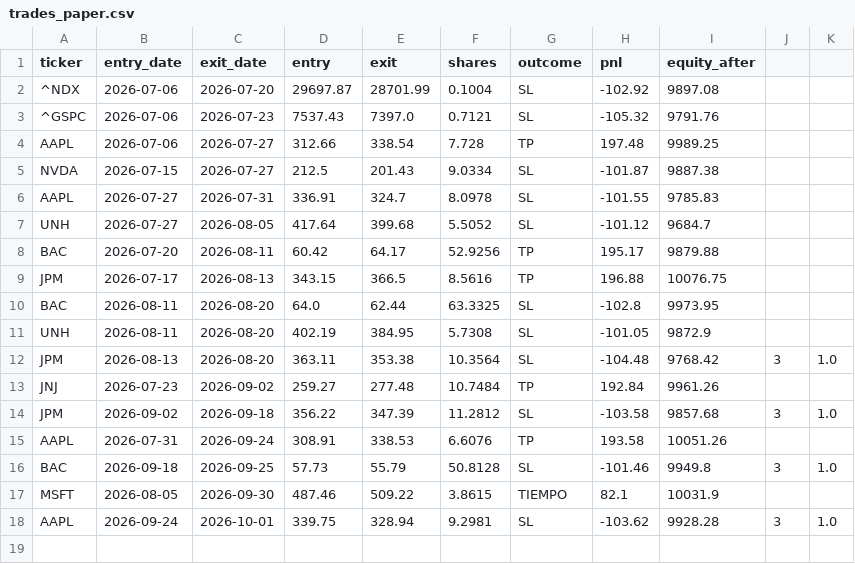
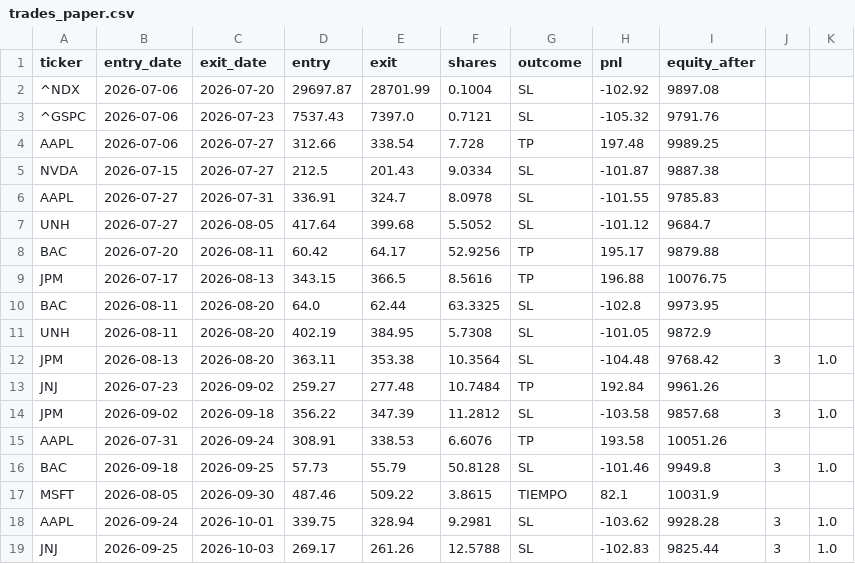
Before and after one commit to santitomasi/automatic-trading, a CSV file: trades_paper.csv, drawn as a sheet; the diff names each change by its address in the sheet, - before the commit and + after, or states it on an @@ line.

Commit message:
Estado paper trading 2026-10-03

```diff
--- a/trades_paper.csv
+++ b/trades_paper.csv
+row 19: JNJ | 2026-09-25 | 2026-10-03 | 269.17 | 261.26 | 12.5788 | SL | -102.83 | 9825.44 | 3 | 1.0
```
Also changed, not shown: 1 other file.
